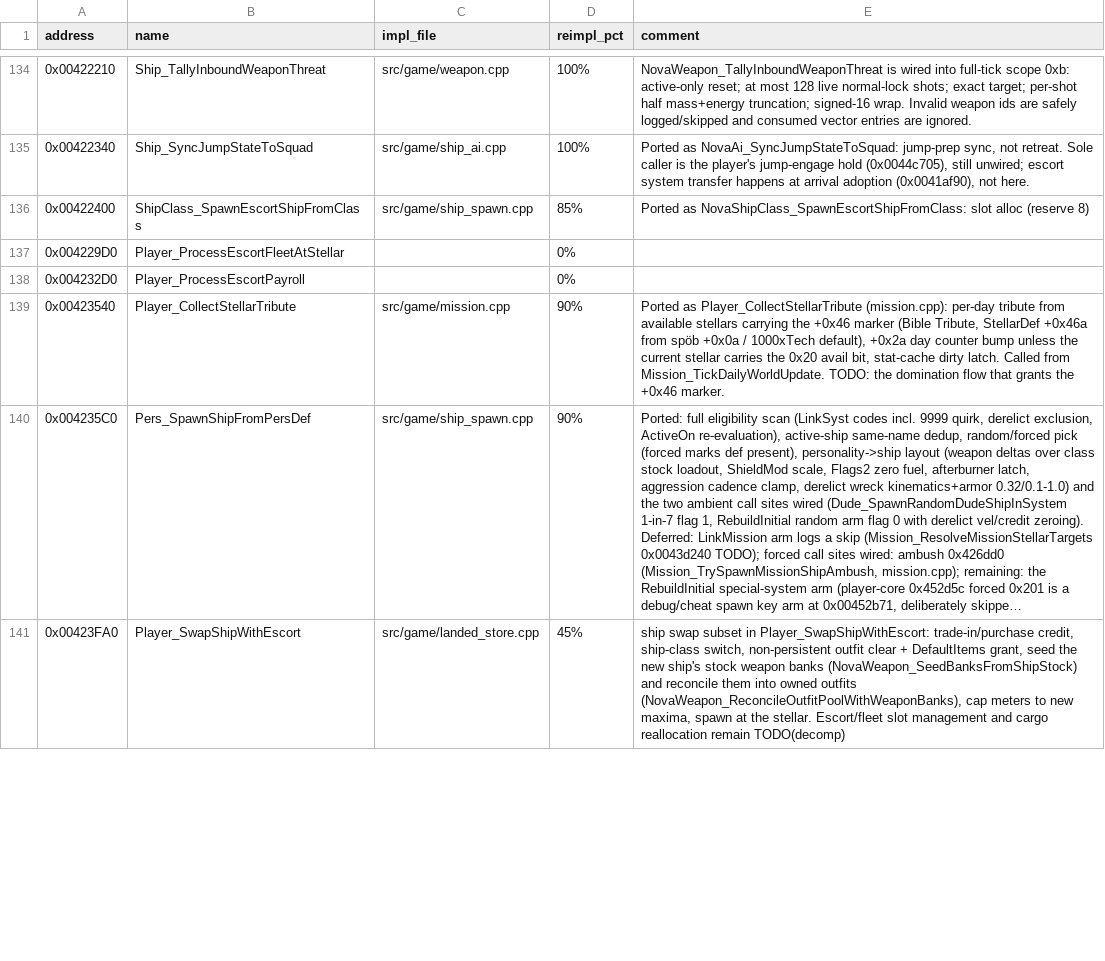
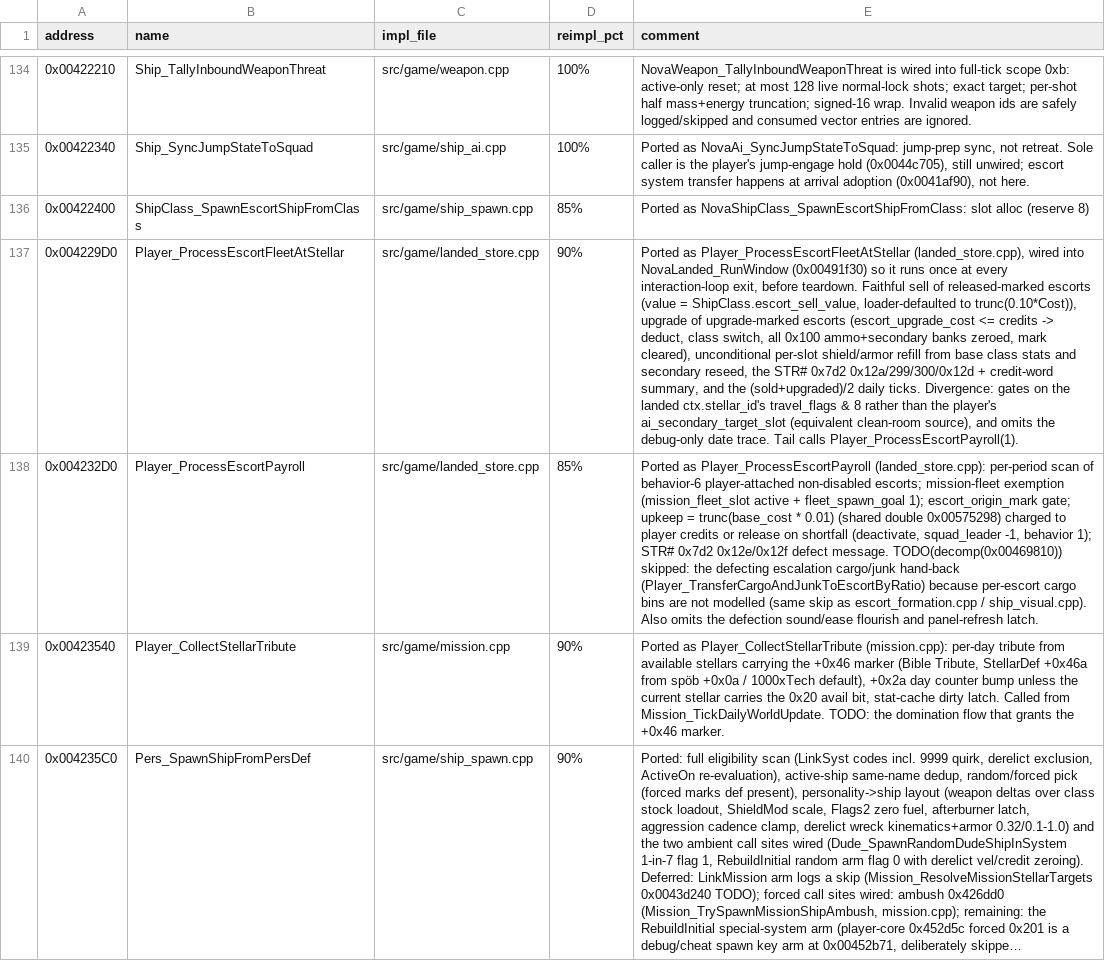
Before and after one commit to wraitii/evnova-decomp, a TSV file: decomp-progress.tsv, drawn as a sheet; only a part is shown, gaps mark what is left out; the shorter side is filled out with more unchanged rows; long unchanged cells end in …; the diff names each change by its address in the sheet, - before the commit and + after, or states it on an @@ line.

Commit message:
Port escort fleet trade and payroll
Implement Player_ProcessEscortFleetAtStellar (0x004229d0) and
Player_ProcessEscortPayroll (0x004232d0) in landed_store, replacing the
two 0% tracker rows.

Fleet trade pass, run once at every Spaceport interaction-loop exit before
window teardown: sells escorts marked for release (class EscSellValue), auto-
upgrades escorts marked for upgrade (UpgradeTo + EscUpgrdCost affordable,
zeroing all weapon banks and clearing the mark), then unconditionally refills
base shield/armor and the weapon-secondary counters for every ship slot, shows
the STR# 0x7d2 summary, and advances (sold + upgraded) / 2 days. Always calls
the payroll tail.

Payroll: per-period upkeep trunc(base_cost * 0.01) over behavior-6 player-
attached escorts, with the mission-fleet and escort-origin exemptions, and the
STR# 0x7d2 0x12e/0x12f defection message. The defecting-escort cargo/junk
hand-back stays deferred (per-escort cargo bins are not modelled).

Supporting data: ShipClass EscUpgrdCost/EscSellValue/UpgradeTo fields with the
loader rebase/clamp/10%-default, plus ShipState escort_released_mark /
escort_upgrade_mark, cleared at capture and carrier-bay spawn.

Ghidra: named ShipClassDef +0x64/+0x68 and annotated the shared 0.01 double
and cached credit strings.

Tests: decode assertions for the new ShipClass fields and escort_fleet_test
covering sell/upgrade/refill math, payroll upkeep/defection, and the
mission-fleet exemption. Full suite 336/336.

```diff
--- a/decomp-progress.tsv
+++ b/decomp-progress.tsv
-C137:C138 (impl_file): (empty)
+C137:C138 (impl_file): src/game/landed_store.cpp
-D137 (reimpl_pct): 0%
+D137 (reimpl_pct): 90%
-E137 (comment): (empty)
+E137 (comment): Ported as Player_ProcessEscortFleetAtStellar (landed_store.cpp), wired into NovaLanded_RunWindow (0x00491f30) so it runs once at every interaction-loop exit, before teardown. Faithful sell of released-marked escorts (value = ShipClass.escort_sell_value, loader-defaulted to trunc(0.10*Cost)), upgrade of upgrade-marked escorts (escort_upgrade_cost <= credits -> deduct, class switch, all 0x100 ammo+secondary banks zeroed, mark cleared), unconditional per-slot shield/armor refill from base class stats and secondary reseed, the STR# 0x7d2 0x12a/299/300/0x12d + credit-word summary, and the (sold+upgraded)/2 daily ticks. Divergence: gates on the landed ctx.stellar_id's travel_flags & 8 rather than the player's ai_secondary_target_slot (equivalent clean-room source), and omits the debug-only date trace. Tail calls Player_ProcessEscortPayroll(1).
-D138 (reimpl_pct): 0%
+D138 (reimpl_pct): 85%
-E138 (comment): (empty)
+E138 (comment): Ported as Player_ProcessEscortPayroll (landed_store.cpp): per-period scan of behavior-6 player-attached non-disabled escorts; mission-fleet exemption (mission_fleet_slot active + fleet_spawn_goal 1); escort_origin_mark gate; upkeep = trunc(base_cost * 0.01) (shared double 0x00575298) charged to player credits or release on shortfall (deactivate, squad_leader -1, behavior 1); STR# 0x7d2 0x12e/0x12f defect message. TODO(decomp(0x00469810)) skipped: the defecting escalation cargo/junk hand-back (Player_TransferCargoAndJunkToEscortByRatio) because per-escort cargo bins are not modelled (same skip as escort_formation.cpp / ship_visual.cpp). Also omits the defection sound/ease flourish and panel-refresh latch.
```
Also changed, not shown: 11 other files.
